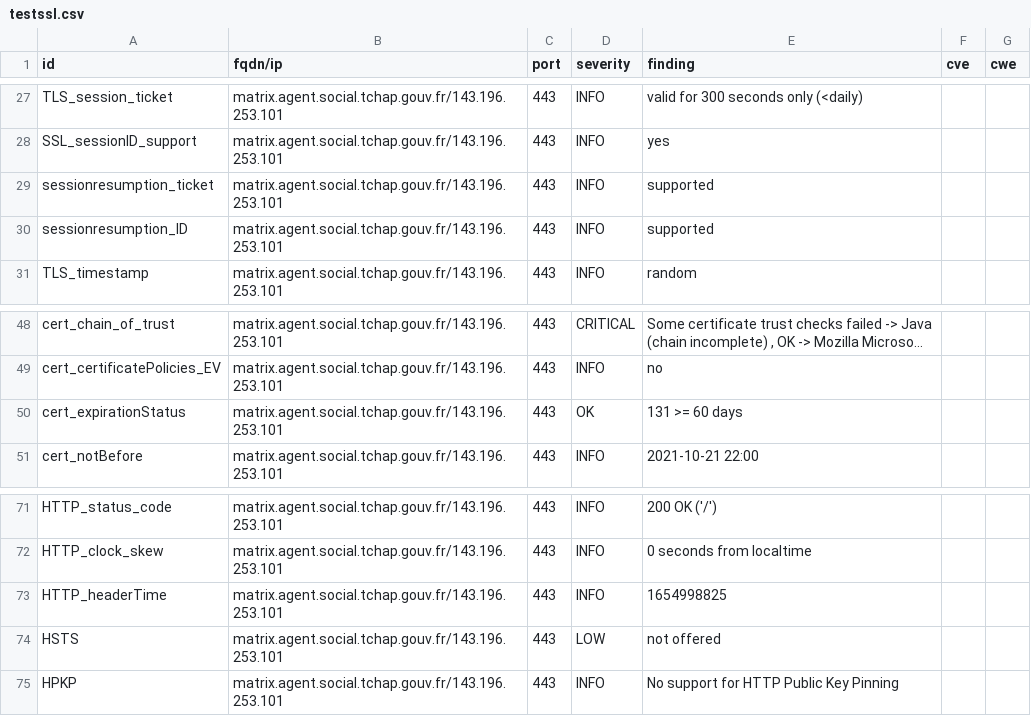
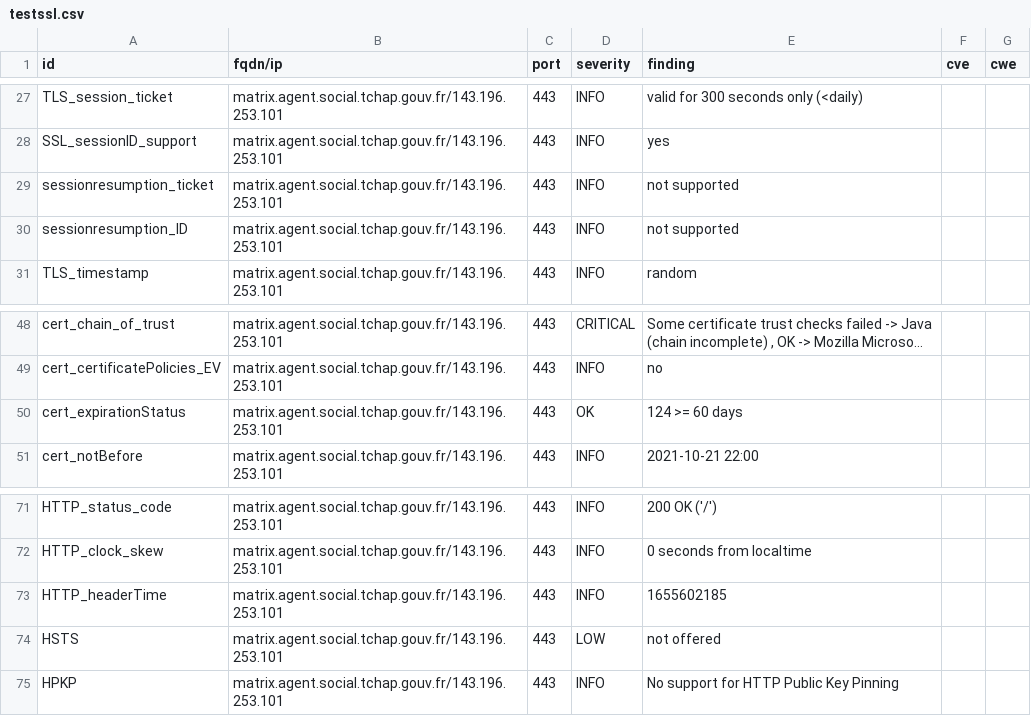
Before and after one commit to tchapgouv/dashlord, a CSV file: results/aHR0cHM6Ly9tYXRyaXguYWdlbnQuc29jaWFsLnRjaGFwLmdvdXYuZnI=/testssl.csv, drawn as a sheet; only a part is shown, gaps mark what is left out; long unchanged cells end in ….

```diff
--- a/results/aHR0cHM6Ly9tYXRyaXguYWdlbnQuc29jaWFsLnRjaGFwLmdvdXYuZnI=/testssl.csv
+++ b/results/aHR0cHM6Ly9tYXRyaXguYWdlbnQuc29jaWFsLnRjaGFwLmdvdXYuZnI=/testssl.csv
@@ -28,4 +28,4 @@
 "SSL_sessionID_support","matrix.agent.social.tchap.gouv.fr/143.196.253.101","443","INFO","yes","",""
-"sessionresumption_ticket","matrix.agent.social.tchap.gouv.fr/143.196.253.101","443","INFO","supported","",""
-"sessionresumption_ID","matrix.agent.social.tchap.gouv.fr/143.196.253.101","443","INFO","supported","",""
+"sessionresumption_ticket","matrix.agent.social.tchap.gouv.fr/143.196.253.101","443","INFO","not supported","",""
+"sessionresumption_ID","matrix.agent.social.tchap.gouv.fr/143.196.253.101","443","INFO","not supported","",""
 "TLS_timestamp","matrix.agent.social.tchap.gouv.fr/143.196.253.101","443","INFO","random","",""
@@ -49,3 +49,3 @@
 "cert_certificatePolicies_EV","matrix.agent.social.tchap.gouv.fr/143.196.253.101","443","INFO","no","",""
-"cert_expirationStatus","matrix.agent.social.tchap.gouv.fr/143.196.253.101","443","OK","131 >= 60 days","",""
+"cert_expirationStatus","matrix.agent.social.tchap.gouv.fr/143.196.253.101","443","OK","124 >= 60 days","",""
 "cert_notBefore","matrix.agent.social.tchap.gouv.fr/143.196.253.101","443","INFO","2021-10-21 22:00","",""
@@ -72,3 +72,3 @@
 "HTTP_clock_skew","matrix.agent.social.tchap.gouv.fr/143.196.253.101","443","INFO","0 seconds from localtime","",""
-"HTTP_headerTime","matrix.agent.social.tchap.gouv.fr/143.196.253.101","443","INFO","1654998825","",""
+"HTTP_headerTime","matrix.agent.social.tchap.gouv.fr/143.196.253.101","443","INFO","1655602185","",""
 "HSTS","matrix.agent.social.tchap.gouv.fr/143.196.253.101","443","LOW","not offered","",""
```
Also changed, not shown: 12 other files.
